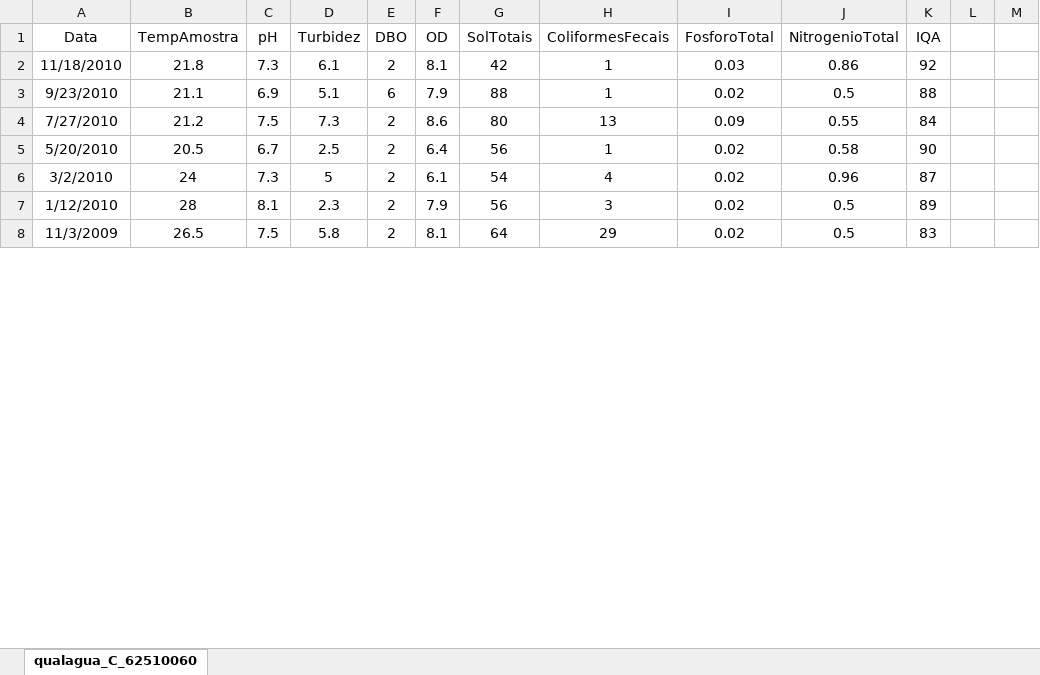
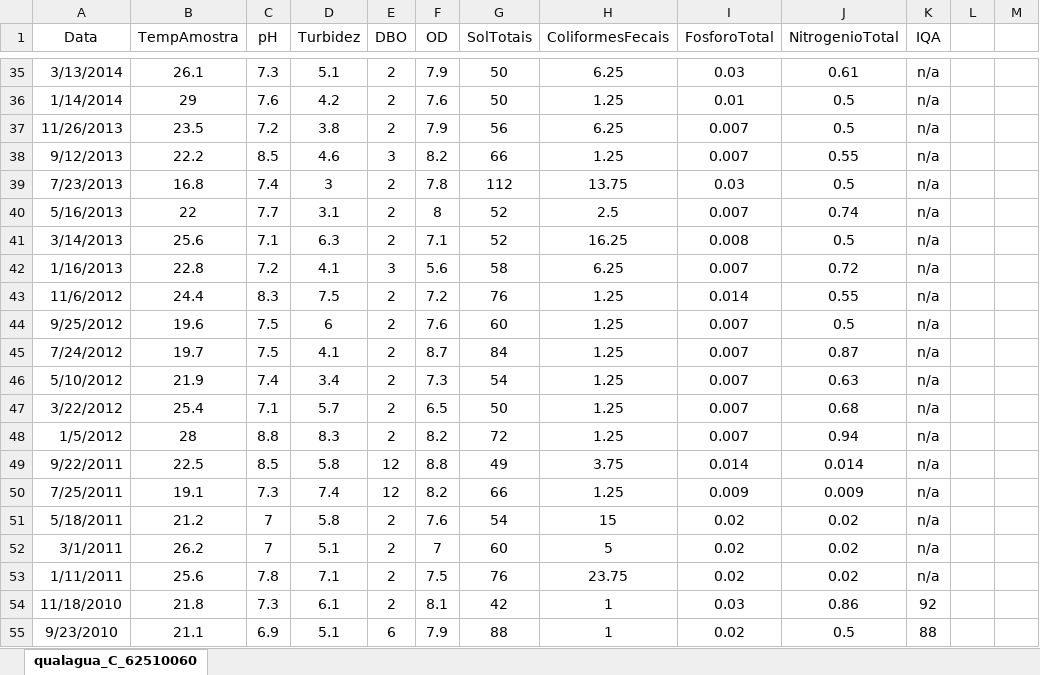
Before and after one commit to pedrotramos/IQA-Itupararanga-2019, an Excel workbook: Dados_ResItupararanga/dados.xlsx, sheet qualagua_C_62510060, drawn as a sheet; only a part is shown, gaps mark what is left out; the shorter side is filled out with more unchanged rows; values as stored, in another font and other column widths than the file's, no borders; charts and pictures not drawn; the diff covers the shown part only; the diff names each change by its address in the sheet, - before the commit and + after, or states it on an @@ line.

```diff
--- a/Dados_ResItupararanga/dados.xlsx (sheet qualagua_C_62510060)
+++ b/Dados_ResItupararanga/dados.xlsx (sheet qualagua_C_62510060)
+row 35: 3/13/2014 | 26.1 | 7.3 | 5.1 | 2 | 7.9 | 50 | 6.25 | 0.03 | 0.61 | n/a
+row 36: 1/14/2014 | 29 | 7.6 | 4.2 | 2 | 7.6 | 50 | 1.25 | 0.01 | 0.5 | n/a
+row 37: 11/26/2013 | 23.5 | 7.2 | 3.8 | 2 | 7.9 | 56 | 6.25 | 0.007 | 0.5 | n/a
+row 38: 9/12/2013 | 22.2 | 8.5 | 4.6 | 3 | 8.2 | 66 | 1.25 | 0.007 | 0.55 | n/a
+row 39: 7/23/2013 | 16.8 | 7.4 | 3 | 2 | 7.8 | 112 | 13.75 | 0.03 | 0.5 | n/a
+row 40: 5/16/2013 | 22 | 7.7 | 3.1 | 2 | 8 | 52 | 2.5 | 0.007 | 0.74 | n/a
+row 41: 3/14/2013 | 25.6 | 7.1 | 6.3 | 2 | 7.1 | 52 | 16.25 | 0.008 | 0.5 | n/a
+row 42: 1/16/2013 | 22.8 | 7.2 | 4.1 | 3 | 5.6 | 58 | 6.25 | 0.007 | 0.72 | n/a
+row 43: 11/6/2012 | 24.4 | 8.3 | 7.5 | 2 | 7.2 | 76 | 1.25 | 0.014 | 0.55 | n/a
+row 44: 9/25/2012 | 19.6 | 7.5 | 6 | 2 | 7.6 | 60 | 1.25 | 0.007 | 0.5 | n/a
+row 45: 7/24/2012 | 19.7 | 7.5 | 4.1 | 2 | 8.7 | 84 | 1.25 | 0.007 | 0.87 | n/a
+row 46: 5/10/2012 | 21.9 | 7.4 | 3.4 | 2 | 7.3 | 54 | 1.25 | 0.007 | 0.63 | n/a
+row 47: 3/22/2012 | 25.4 | 7.1 | 5.7 | 2 | 6.5 | 50 | 1.25 | 0.007 | 0.68 | n/a
+row 48: 1/5/2012 | 28 | 8.8 | 8.3 | 2 | 8.2 | 72 | 1.25 | 0.007 | 0.94 | n/a
+row 49: 9/22/2011 | 22.5 | 8.5 | 5.8 | 12 | 8.8 | 49 | 3.75 | 0.014 | 0.014 | n/a
+row 50: 7/25/2011 | 19.1 | 7.3 | 7.4 | 12 | 8.2 | 66 | 1.25 | 0.009 | 0.009 | n/a
+row 51: 5/18/2011 | 21.2 | 7 | 5.8 | 2 | 7.6 | 54 | 15 | 0.02 | 0.02 | n/a
+row 52: 3/1/2011 | 26.2 | 7 | 5.1 | 2 | 7 | 60 | 5 | 0.02 | 0.02 | n/a
+row 53: 1/11/2011 | 25.6 | 7.8 | 7.1 | 2 | 7.5 | 76 | 23.75 | 0.02 | 0.02 | n/a
```
Also changed, not shown: 33 added rows and 53 removed rows elsewhere in this sheet, charts or pictures, Dados_ResItupararanga/IQA_Calculado.xlsx, 2 other files.
